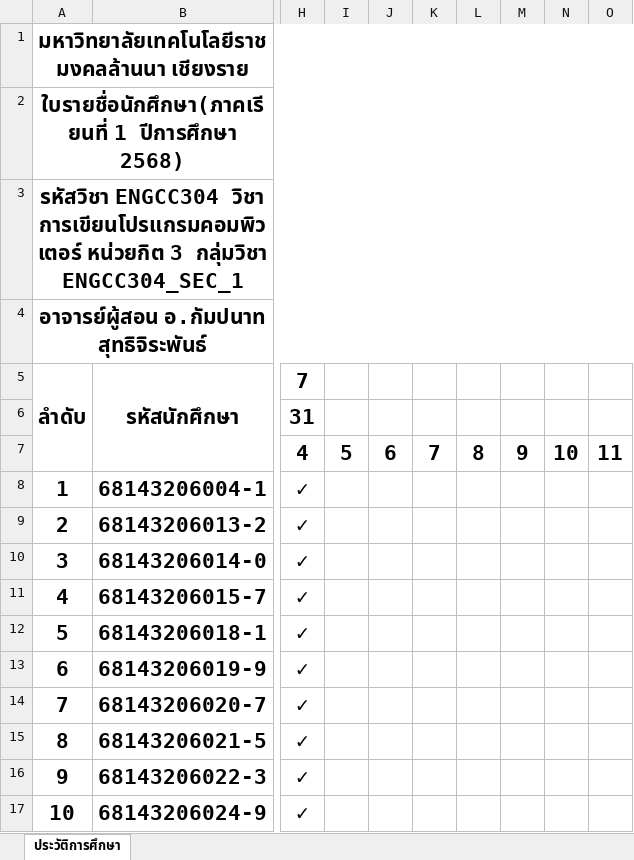
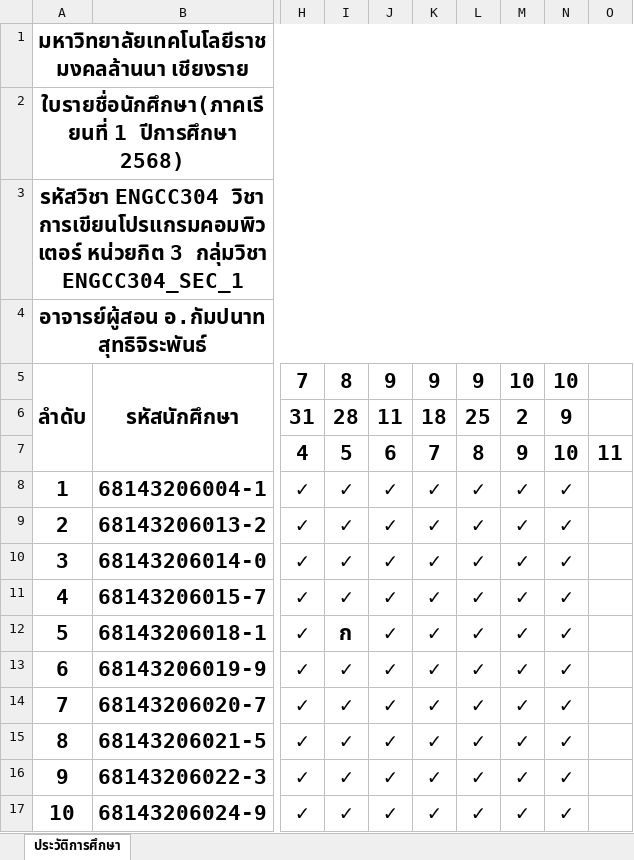
Before and after one commit to KungLobster69/WORK, an Excel workbook: Teaching work/2025/เทอม_01/ENGCC304_Computer Programming_การเขียนโปรแกรมคอมพิวเตอร์/CHECK_304.xlsx, sheet ประวัติการศึกษา, drawn as a sheet; only a part is shown, gaps mark what is left out; values as stored, in another font and other column widths than the file's, no borders; the diff names each change by its address in the sheet, - before the commit and + after, or states it on an @@ line.

```diff
--- a/Teaching work/2025/เทอม_01/ENGCC304_Computer Programming_การเขียนโปรแกรมคอมพิวเตอร์/CHECK_304.xlsx (sheet ประวัติการศึกษา)
+++ b/Teaching work/2025/เทอม_01/ENGCC304_Computer Programming_การเขียนโปรแกรมคอมพิวเตอร์/CHECK_304.xlsx (sheet ประวัติการศึกษา)
-I5: (empty)
+I5: 8
-J5: (empty)
+J5: 9
-K5: (empty)
+K5: 9
-L5: (empty)
+L5: 9
-M5: (empty)
+M5: 10
-N5: (empty)
+N5: 10
-I6: (empty)
+I6: 28
-J6: (empty)
+J6: 11
-K6: (empty)
+K6: 18
-L6: (empty)
+L6: 25
-M6: (empty)
+M6: 2
-N6: (empty)
+N6: 9
-I8:I11: (empty)
+I8:I11: ✓
-J8:J17: (empty)
+J8:J17: ✓
-K8:K17: (empty)
+K8:K17: ✓
-L8:L17: (empty)
+L8:L17: ✓
-M8:M17: (empty)
+M8:M17: ✓
-N8:N17: (empty)
+N8:N17: ✓
-I12: (empty)
+I12: ก
-I13:I17: (empty)
+I13:I17: ✓
```
Also changed, not shown: 2 other files.
